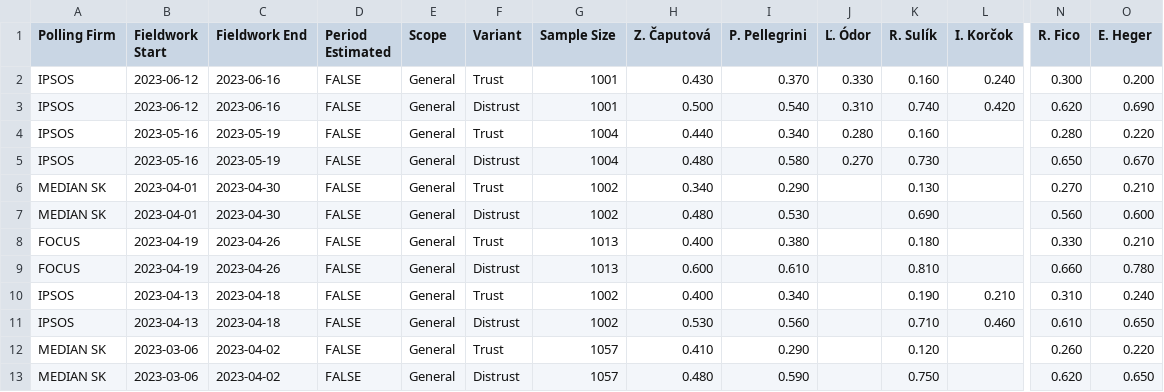
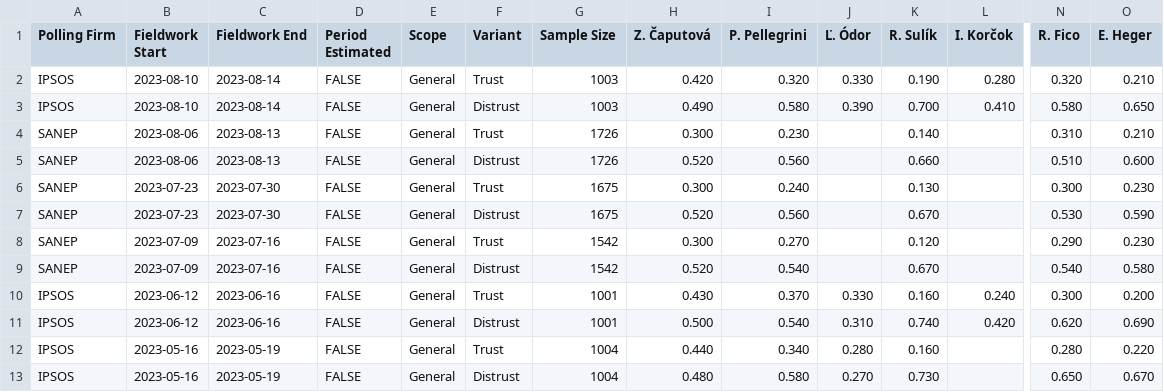
Before and after one commit to acernek/acernek.github.io, a CSV file: sk-polls/data/sk-trust.csv, drawn as a sheet; only a part is shown, gaps mark what is left out; the shorter side is filled out with more unchanged rows; rows hold the shown columns only; the diff names each change by its address in the sheet, - before the commit and + after, or states it on an @@ line.

Commit message:
IPSOS: trust 2023-8

```diff
--- a/sk-polls/data/sk-trust.csv
+++ b/sk-polls/data/sk-trust.csv
+row 2: IPSOS | 2023-08-10 | 2023-08-14 | FALSE | General | Trust | 1003 | 0.420 | 0.320 | 0.330 | 0.190 | 0.280 | 0.320 | 0.210
+row 3: IPSOS | 2023-08-10 | 2023-08-14 | FALSE | General | Distrust | 1003 | 0.490 | 0.580 | 0.390 | 0.700 | 0.410 | 0.580 | 0.650
+row 4: SANEP | 2023-08-06 | 2023-08-13 | FALSE | General | Trust | 1726 | 0.300 | 0.230 |  | 0.140 |  | 0.310 | 0.210
+row 5: SANEP | 2023-08-06 | 2023-08-13 | FALSE | General | Distrust | 1726 | 0.520 | 0.560 |  | 0.660 |  | 0.510 | 0.600
+row 6: SANEP | 2023-07-23 | 2023-07-30 | FALSE | General | Trust | 1675 | 0.300 | 0.240 |  | 0.130 |  | 0.300 | 0.230
+row 7: SANEP | 2023-07-23 | 2023-07-30 | FALSE | General | Distrust | 1675 | 0.520 | 0.560 |  | 0.670 |  | 0.530 | 0.590
+row 8: SANEP | 2023-07-09 | 2023-07-16 | FALSE | General | Trust | 1542 | 0.300 | 0.270 |  | 0.120 |  | 0.290 | 0.230
+row 9: SANEP | 2023-07-09 | 2023-07-16 | FALSE | General | Distrust | 1542 | 0.520 | 0.540 |  | 0.670 |  | 0.540 | 0.580
```
Also changed, not shown: 3 other files.
